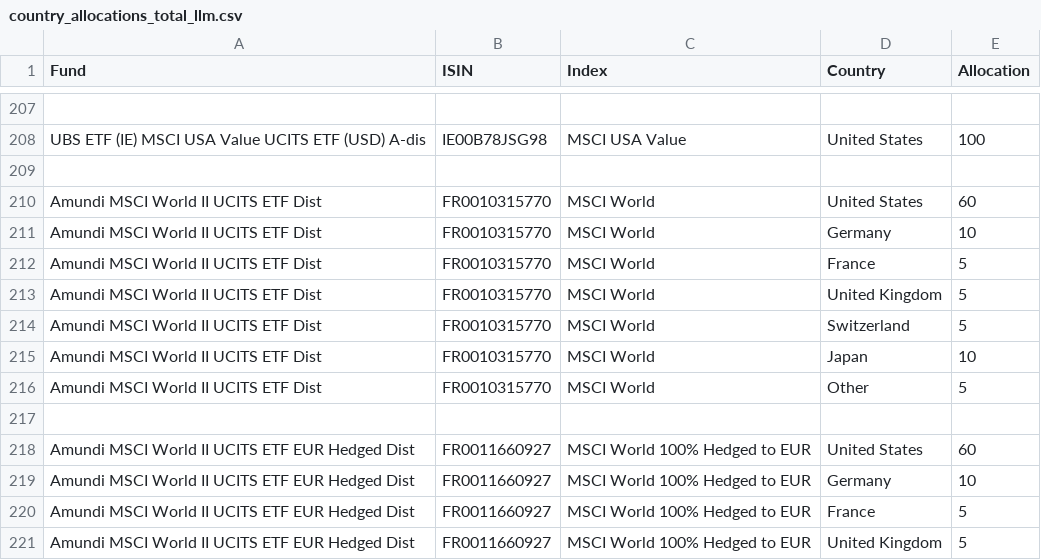
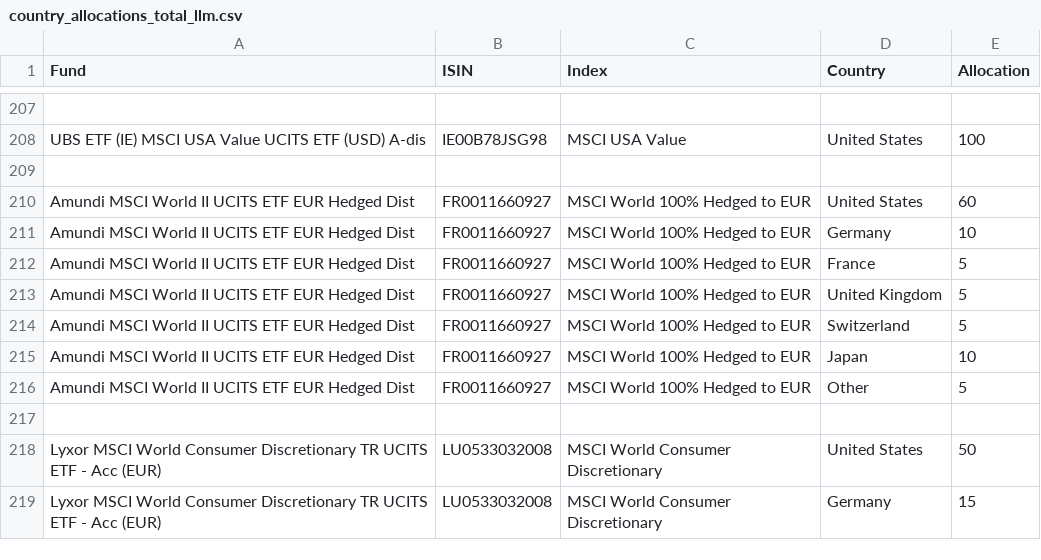
Before and after one commit to daniele96l/backtester-dani, a CSV file: data/Allocation/country_allocations_total_llm.csv, drawn as a sheet; only a part is shown, gaps mark what is left out; the shorter side is filled out with more unchanged rows; the diff names each change by its address in the sheet, - before the commit and + after, or states it on an @@ line.

Commit message:
Data fix

```diff
--- a/data/Allocation/country_allocations_total_llm.csv
+++ b/data/Allocation/country_allocations_total_llm.csv
-row 210: Amundi MSCI World II UCITS ETF Dist | FR0010315770 | MSCI World | United States | 60
-row 211: Amundi MSCI World II UCITS ETF Dist | FR0010315770 | MSCI World | Germany | 10
-row 212: Amundi MSCI World II UCITS ETF Dist | FR0010315770 | MSCI World | France | 5
-row 213: Amundi MSCI World II UCITS ETF Dist | FR0010315770 | MSCI World | United Kingdom | 5
-row 214: Amundi MSCI World II UCITS ETF Dist | FR0010315770 | MSCI World | Switzerland | 5
-row 215: Amundi MSCI World II UCITS ETF Dist | FR0010315770 | MSCI World | Japan | 10
-row 216: Amundi MSCI World II UCITS ETF Dist | FR0010315770 | MSCI World | Other | 5
-row 217: (empty)
```
